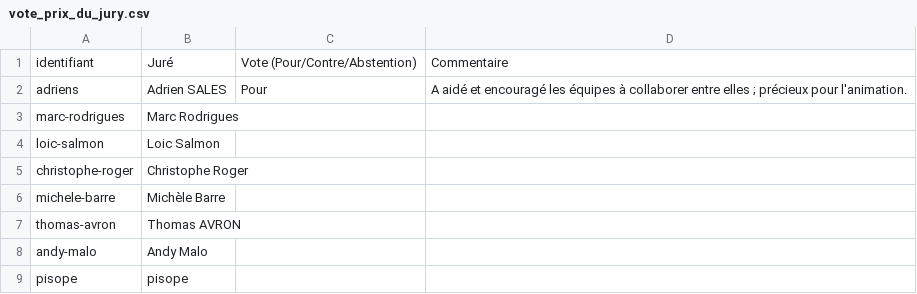
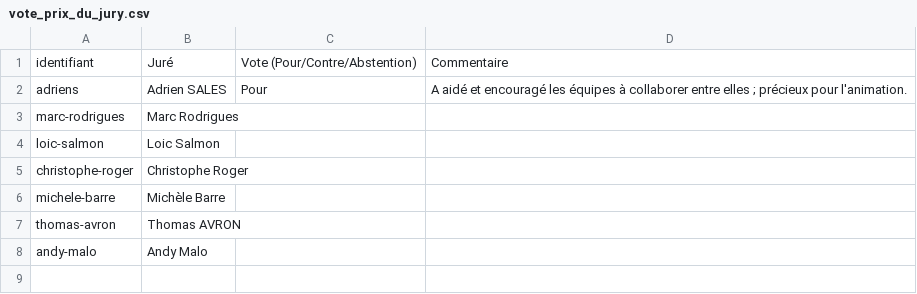
Before and after one commit to SamooNC/eval-hackavp, a CSV file: vote_prix_du_jury.csv, drawn as a sheet; the diff names each change by its address in the sheet, - before the commit and + after, or states it on an @@ line.

```diff
--- a/vote_prix_du_jury.csv
+++ b/vote_prix_du_jury.csv
-row 9: pisope | pisope
```
Also changed, not shown: jury.csv, 3 other files.
